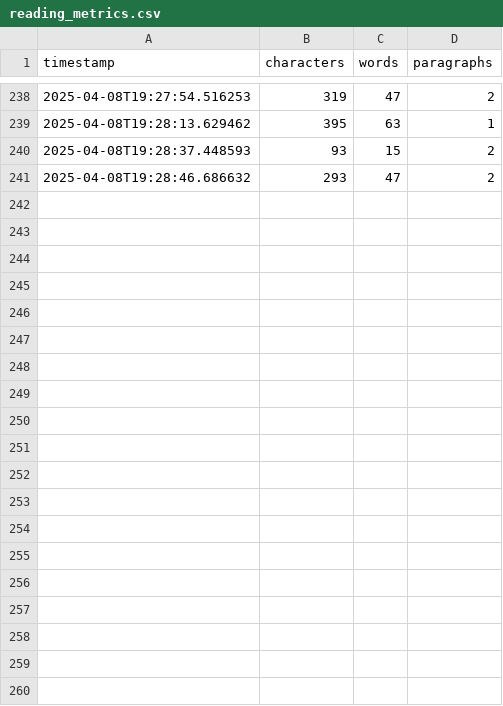
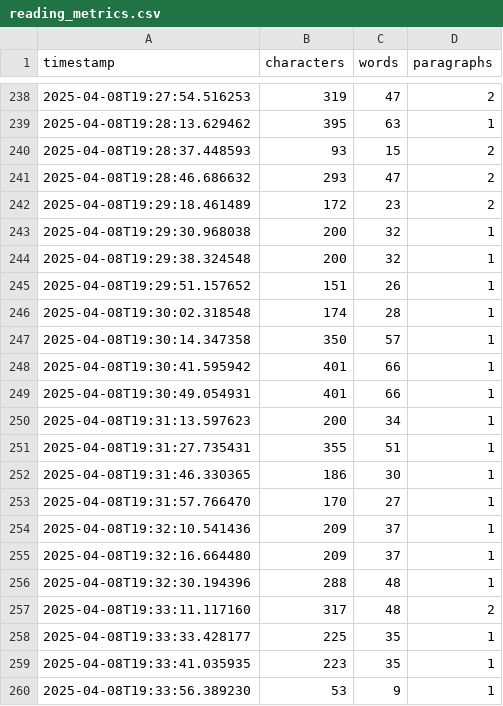
Before and after one commit to ykdojo/osh, a CSV file: reading_metrics.csv, drawn as a sheet; only a part is shown, gaps mark what is left out; the diff names each change by its address in the sheet, - before the commit and + after, or states it on an @@ line.

Commit message:
Update reading_metrics.csv

```diff
--- a/reading_metrics.csv
+++ b/reading_metrics.csv
+row 242: 2025-04-08T19:29:18.461489 | 172 | 23 | 2
+row 243: 2025-04-08T19:29:30.968038 | 200 | 32 | 1
+row 244: 2025-04-08T19:29:38.324548 | 200 | 32 | 1
+row 245: 2025-04-08T19:29:51.157652 | 151 | 26 | 1
+row 246: 2025-04-08T19:30:02.318548 | 174 | 28 | 1
+row 247: 2025-04-08T19:30:14.347358 | 350 | 57 | 1
+row 248: 2025-04-08T19:30:41.595942 | 401 | 66 | 1
+row 249: 2025-04-08T19:30:49.054931 | 401 | 66 | 1
+row 250: 2025-04-08T19:31:13.597623 | 200 | 34 | 1
+row 251: 2025-04-08T19:31:27.735431 | 355 | 51 | 1
+row 252: 2025-04-08T19:31:46.330365 | 186 | 30 | 1
+row 253: 2025-04-08T19:31:57.766470 | 170 | 27 | 1
+row 254: 2025-04-08T19:32:10.541436 | 209 | 37 | 1
+row 255: 2025-04-08T19:32:16.664480 | 209 | 37 | 1
+row 256: 2025-04-08T19:32:30.194396 | 288 | 48 | 1
+row 257: 2025-04-08T19:33:11.117160 | 317 | 48 | 2
+row 258: 2025-04-08T19:33:33.428177 | 225 | 35 | 1
+row 259: 2025-04-08T19:33:41.035935 | 223 | 35 | 1
+row 260: 2025-04-08T19:33:56.389230 | 53 | 9 | 1
```
